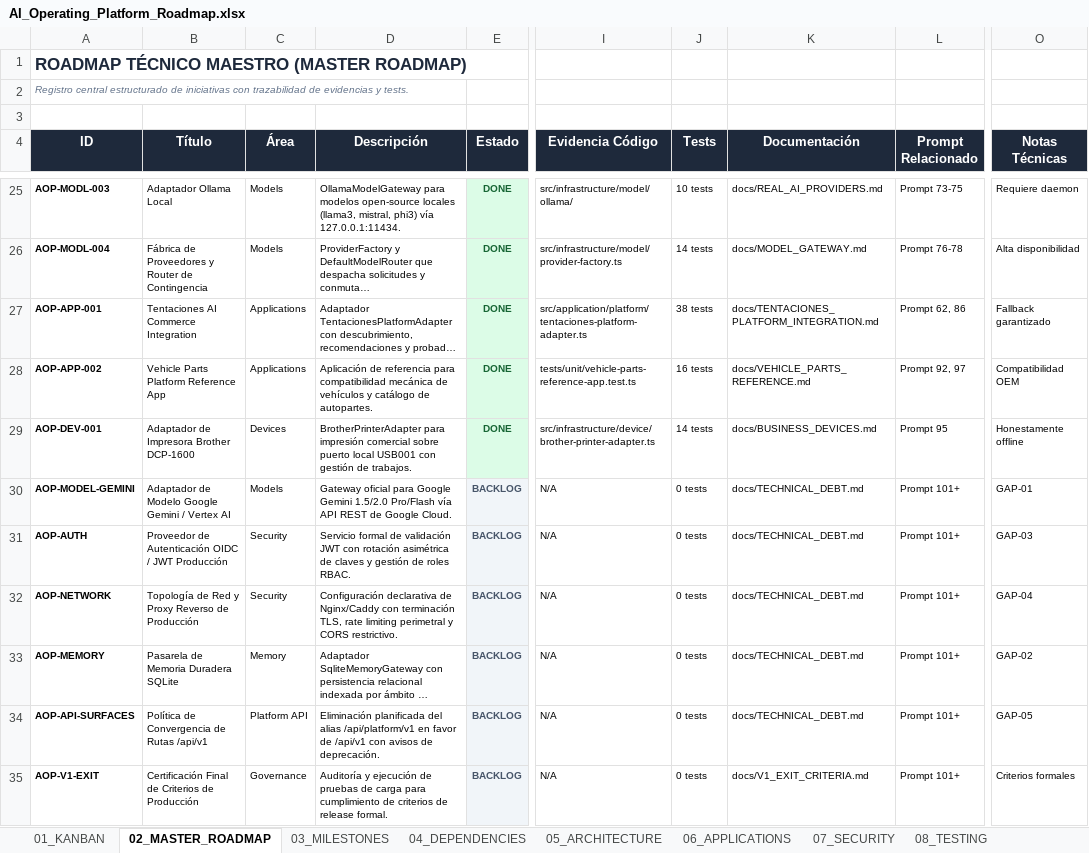
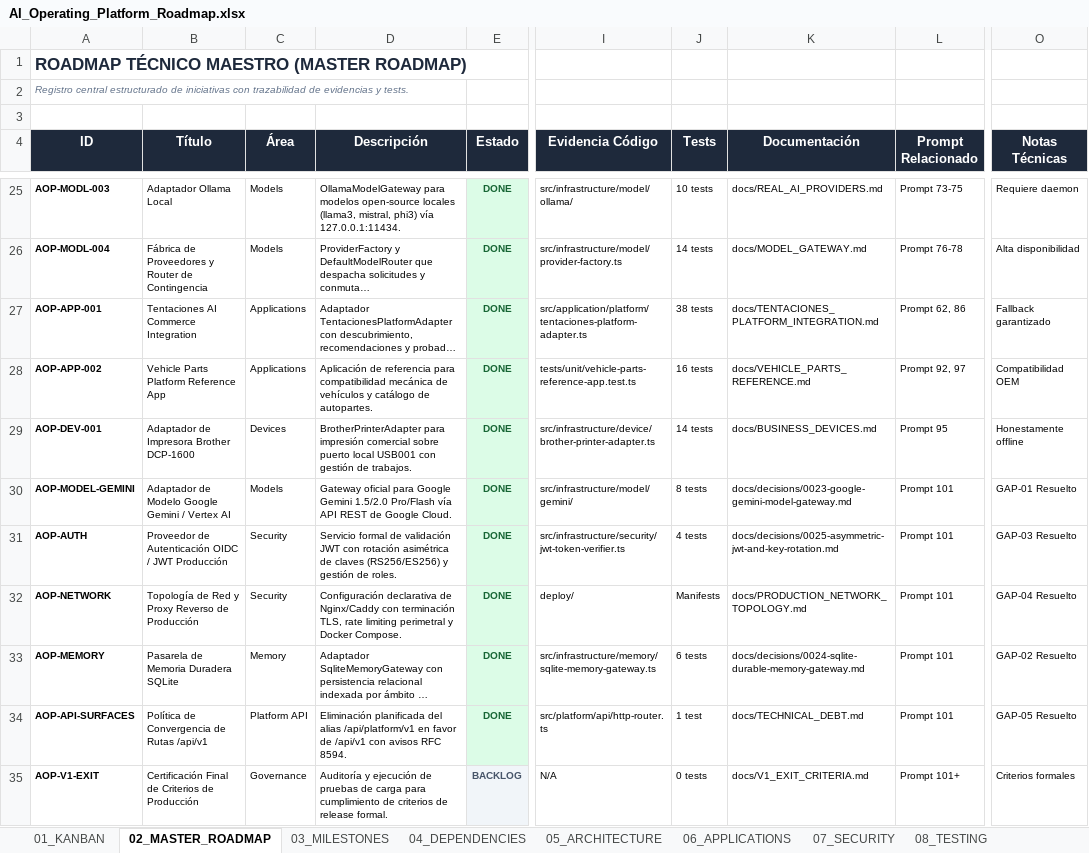
Before and after one commit to johangonzahenri/ai-operating-platform, an Excel workbook: AI_Operating_Platform_Roadmap.xlsx, sheet 02_MASTER_ROADMAP, drawn as a sheet; only a part is shown, gaps mark what is left out; long unchanged cells end in …; values as stored, in another font and other column widths than the file's, no borders; the diff names each change by its address in the sheet, - before the commit and + after, or states it on an @@ line.

Commit message:
feat(phase-55): enterprise cloud foundation, gemini adapter, durable memory, and jwt auth

```diff
--- a/AI_Operating_Platform_Roadmap.xlsx (sheet 02_MASTER_ROADMAP)
+++ b/AI_Operating_Platform_Roadmap.xlsx (sheet 02_MASTER_ROADMAP)
-E30:E34 (Estado): BACKLOG
+E30:E34 (Estado): DONE
-E30:E34 text colour: #475569
+E30:E34 text colour: #166534
-I30 (Evidencia Código): N/A
+I30 (Evidencia Código): src/infrastructure/model/gemini/
-J30 (Tests): 0 tests
+J30 (Tests): 8 tests
-K30 (Documentación): docs/TECHNICAL_DEBT.md
+K30 (Documentación): docs/decisions/0023-google-gemini-model-gateway.md
-L30:L34 (Prompt Relacionado): Prompt 101+
+L30:L34 (Prompt Relacionado): Prompt 101
-O30 (Notas Técnicas): GAP-01
+O30 (Notas Técnicas): GAP-01 Resuelto
-D31 (Descripción): …de claves y gestión de roles RBAC.
+D31 (Descripción): …de claves (RS256/ES256) y gestión de roles.
-I31 (Evidencia Código): N/A
+I31 (Evidencia Código): src/infrastructure/security/jwt-token-verifier.ts
-J31 (Tests): 0 tests
+J31 (Tests): 4 tests
-K31 (Documentación): docs/TECHNICAL_DEBT.md
+K31 (Documentación): docs/decisions/0025-asymmetric-jwt-and-key-rotation.md
-O31 (Notas Técnicas): GAP-03
+O31 (Notas Técnicas): GAP-03 Resuelto
-D32 (Descripción): …perimetral y CORS restrictivo.
+D32 (Descripción): …perimetral y Docker Compose.
-I32 (Evidencia Código): N/A
+I32 (Evidencia Código): deploy/
-J32 (Tests): 0 tests
+J32 (Tests): Manifests
-K32 (Documentación): docs/TECHNICAL_DEBT.md
+K32 (Documentación): docs/PRODUCTION_NETWORK_TOPOLOGY.md
-O32 (Notas Técnicas): GAP-04
+O32 (Notas Técnicas): GAP-04 Resuelto
-I33 (Evidencia Código): N/A
+I33 (Evidencia Código): src/infrastructure/memory/sqlite-memory-gateway.ts
-J33 (Tests): 0 tests
+J33 (Tests): 6 tests
-K33 (Documentación): docs/TECHNICAL_DEBT.md
+K33 (Documentación): docs/decisions/0024-sqlite-durable-memory-gateway.md
-O33 (Notas Técnicas): GAP-02
+O33 (Notas Técnicas): GAP-02 Resuelto
-D34 (Descripción): …con avisos de deprecación.
+D34 (Descripción): …con avisos RFC 8594.
-I34 (Evidencia Código): N/A
+I34 (Evidencia Código): src/platform/api/http-router.ts
-J34 (Tests): 0 tests
+J34 (Tests): 1 test
-O34 (Notas Técnicas): GAP-05
+O34 (Notas Técnicas): GAP-05 Resuelto
```
Also changed, not shown: sheet 05_ARCHITECTURE, sheet 12_DECISIONS, sheet 14_DASHBOARD, sheet 01_KANBAN, sheet 11_TECH_DEBT, sheet 08_TESTING, 4 more sheets, 38 other files.
